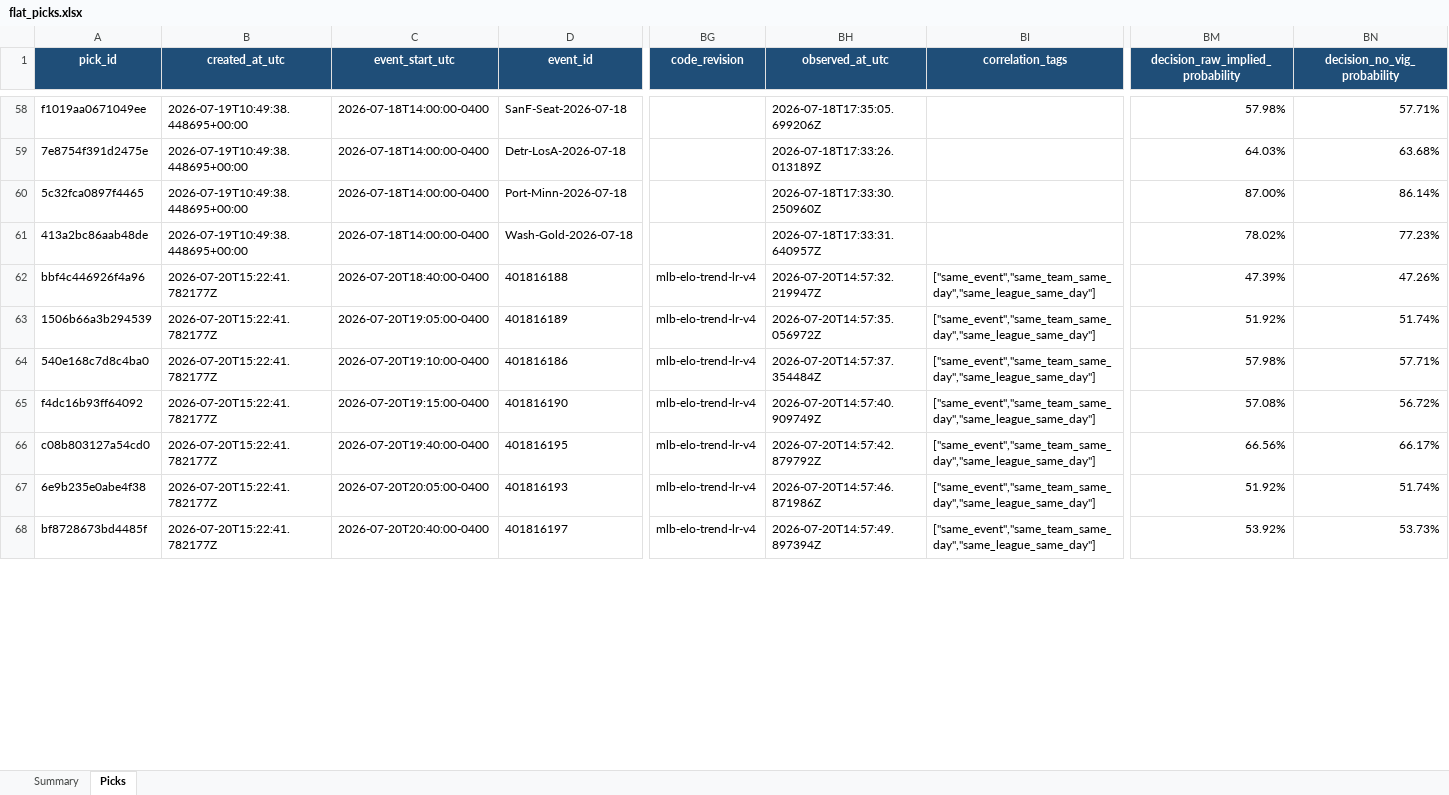
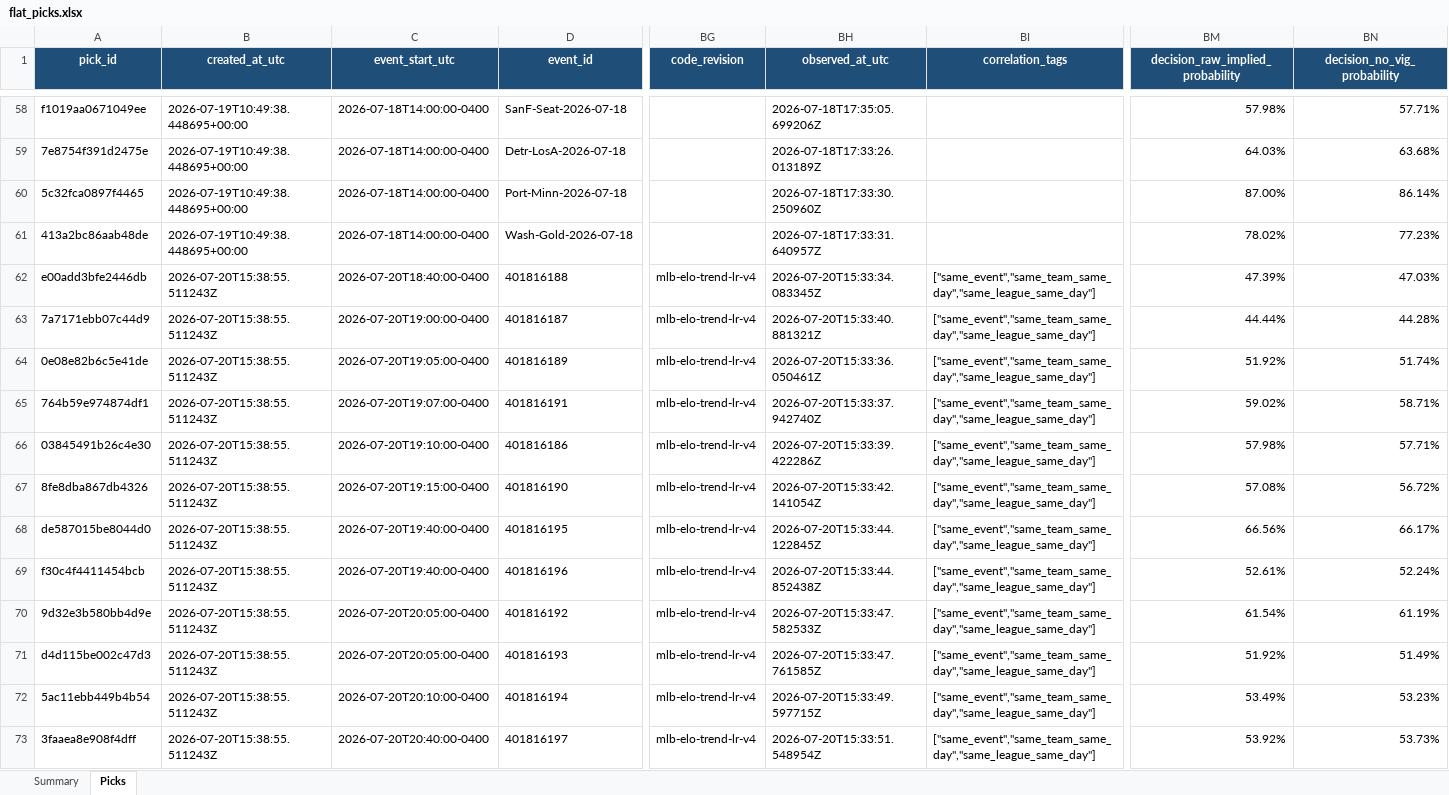
Before and after one commit to Vc9002/model-prediction, an Excel workbook: data/flat_picks.xlsx, sheet Picks, drawn as a sheet; only a part is shown, gaps mark what is left out; values as stored, in another font and other column widths than the file's, no borders; table styles not drawn; addresses are those after the commit; rows hold the shown columns only; the diff covers the shown part only; the diff names each change by its address in the sheet, - before the commit and + after, or states it on an @@ line.

Commit message:
fix: flat forecast logs all games, availability conflicts resolved conservatively
- cli.py: flat mode now logs every candidate (not just calls above threshold)
  so flat_picks.xlsx contains all 19 scheduled games, not just 13 calls
- player_availability.py: default conflict_policy changed from fail_closed
  to most_conservative — a single player status conflict (e.g. Alanna Smith
  official=Doubtful vs espn=Out) no longer blocks the entire availability
  adjustment for the game. Paige Bueckers listed as Out on ESPN is now
  correctly reflected even when another player has conflicting sources.
- test_wnba_availability.py: updated fail_closed test to pass policy
  explicitly since the default changed

```diff
--- a/data/flat_picks.xlsx (sheet Picks)
+++ b/data/flat_picks.xlsx (sheet Picks)
-A62 (pick_id): bbf4c446926f4a96
+A62 (pick_id): e00add3bfe2446db
-B62 (created_at_utc): 2026-07-20T15:22:41.782177Z
+B62 (created_at_utc): 2026-07-20T15:38:55.511243Z
-BH62 (observed_at_utc): 2026-07-20T14:57:32.219947Z
+BH62 (observed_at_utc): 2026-07-20T15:33:34.083345Z
-BN62 (decision_no_vig_probability): 47.26%
+BN62 (decision_no_vig_probability): 47.03%
+row 63: 7a7171ebb07c44d9 | 2026-07-20T15:38:55.511243Z | 2026-07-20T19:00:00-0400 | 401816187 | mlb-elo-trend-lr-v4 | 2026-07-20T15:33:40.881321Z | ["same_event","same_team_same_day","same_league_same_day"] | 44.44% | 44.28%
-A64 (pick_id): 1506b66a3b294539
+A64 (pick_id): 0e08e82b6c5e41de
-B64 (created_at_utc): 2026-07-20T15:22:41.782177Z
+B64 (created_at_utc): 2026-07-20T15:38:55.511243Z
-BH64 (observed_at_utc): 2026-07-20T14:57:35.056972Z
+BH64 (observed_at_utc): 2026-07-20T15:33:36.050461Z
+row 65: 764b59e974874df1 | 2026-07-20T15:38:55.511243Z | 2026-07-20T19:07:00-0400 | 401816191 | mlb-elo-trend-lr-v4 | 2026-07-20T15:33:37.942740Z | ["same_event","same_team_same_day","same_league_same_day"] | 59.02% | 58.71%
-A66 (pick_id): 540e168c7d8c4ba0
+A66 (pick_id): 03845491b26c4e30
-B66:B68 (created_at_utc): 2026-07-20T15:22:41.782177Z
+B66:B68 (created_at_utc): 2026-07-20T15:38:55.511243Z
-BH66 (observed_at_utc): 2026-07-20T14:57:37.354484Z
+BH66 (observed_at_utc): 2026-07-20T15:33:39.422286Z
-A67 (pick_id): f4dc16b93ff64092
+A67 (pick_id): 8fe8dba867db4326
-BH67 (observed_at_utc): 2026-07-20T14:57:40.909749Z
+BH67 (observed_at_utc): 2026-07-20T15:33:42.141054Z
-A68 (pick_id): c08b803127a54cd0
+A68 (pick_id): de587015be8044d0
-BH68 (observed_at_utc): 2026-07-20T14:57:42.879792Z
+BH68 (observed_at_utc): 2026-07-20T15:33:44.122845Z
+row 69: f30c4f4411454bcb | 2026-07-20T15:38:55.511243Z | 2026-07-20T19:40:00-0400 | 401816196 | mlb-elo-trend-lr-v4 | 2026-07-20T15:33:44.852438Z | ["same_event","same_team_same_day","same_league_same_day"] | 52.61% | 52.24%
+row 70: 9d32e3b580bb4d9e | 2026-07-20T15:38:55.511243Z | 2026-07-20T20:05:00-0400 | 401816192 | mlb-elo-trend-lr-v4 | 2026-07-20T15:33:47.582533Z | ["same_event","same_team_same_day","same_league_same_day"] | 61.54% | 61.19%
-A71 (pick_id): 6e9b235e0abe4f38
+A71 (pick_id): d4d115be002c47d3
-B71 (created_at_utc): 2026-07-20T15:22:41.782177Z
+B71 (created_at_utc): 2026-07-20T15:38:55.511243Z
-BH71 (observed_at_utc): 2026-07-20T14:57:46.871986Z
+BH71 (observed_at_utc): 2026-07-20T15:33:47.761585Z
-BN71 (decision_no_vig_probability): 51.74%
+BN71 (decision_no_vig_probability): 51.49%
+row 72: 5ac11ebb449b4b54 | 2026-07-20T15:38:55.511243Z | 2026-07-20T20:10:00-0400 | 401816194 | mlb-elo-trend-lr-v4 | 2026-07-20T15:33:49.597715Z | ["same_event","same_team_same_day","same_league_same_day"] | 53.49% | 53.23%
-A73 (pick_id): bf8728673bd4485f
+A73 (pick_id): 3faaea8e908f4dff
-B73 (created_at_utc): 2026-07-20T15:22:41.782177Z
+B73 (created_at_utc): 2026-07-20T15:38:55.511243Z
-BH73 (observed_at_utc): 2026-07-20T14:57:49.897394Z
+BH73 (observed_at_utc): 2026-07-20T15:33:51.548954Z
```
Also changed, not shown: 1 added row and 28 edited cells elsewhere in this sheet, sheet Summary, 3 other files.
